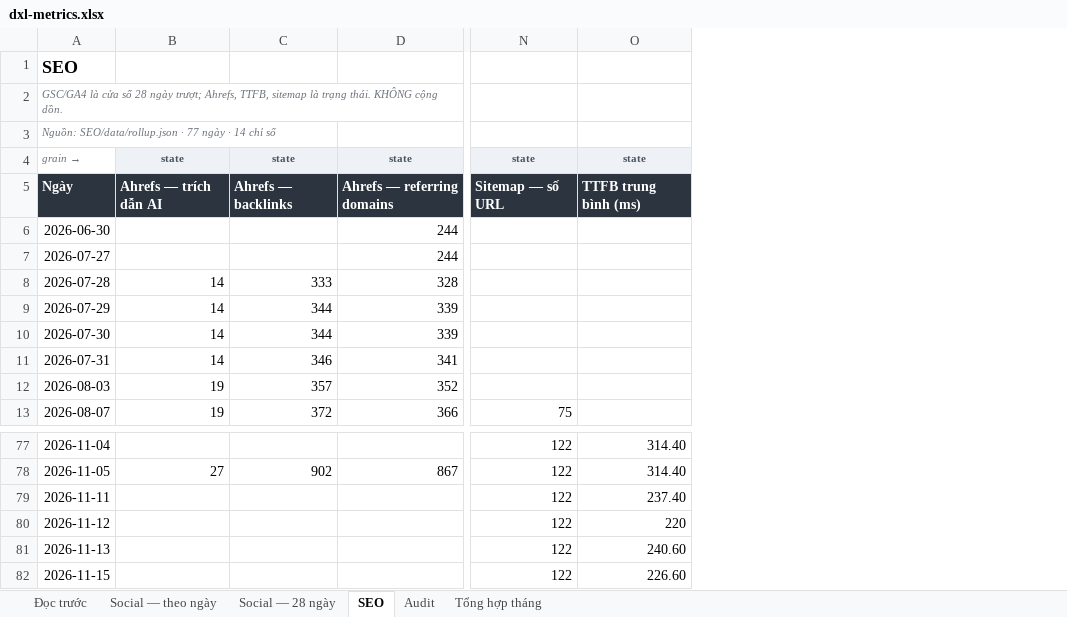
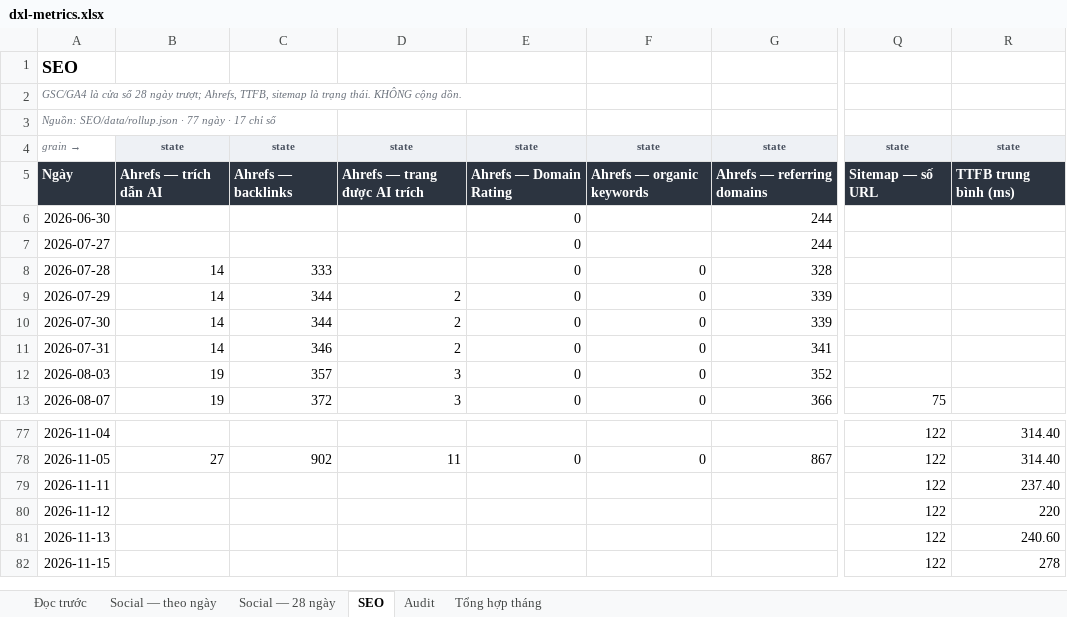
Before and after one commit to tram-fdx/dxl-social-dashboard-site, an Excel workbook: dxl-metrics.xlsx, sheet SEO, drawn as a sheet; only a part is shown, gaps mark what is left out; values as stored, in another font and other column widths than the file's, no borders; addresses are those after the commit; the diff names each change by its address in the sheet, - before the commit and + after, or states it on an @@ line.

```diff
--- a/dxl-metrics.xlsx (sheet SEO)
+++ b/dxl-metrics.xlsx (sheet SEO)
+column D, rows 4-13: state | Ahrefs — trang được AI trích |  |  |  | 2 | 2 | 2 | 3 | 3; row 78: 11
+column E, rows 4-13: state | Ahrefs — Domain Rating | 0 | 0 | 0 | 0 | 0 | 0 | 0 | 0; row 78: 0
+column F, rows 4-13: state | Ahrefs — organic keywords |  |  | 0 | 0 | 0 | 0 | 0 | 0; row 78: 0
-A3: …ngày · 14 chỉ số
+A3: …ngày · 17 chỉ số
-R82: 226.60
+R82: 278
```
Also changed, not shown: sheet Tổng hợp tháng, sheet Social — 28 ngày, sheet Audit, sheet Đọc trước, 6 other files.
